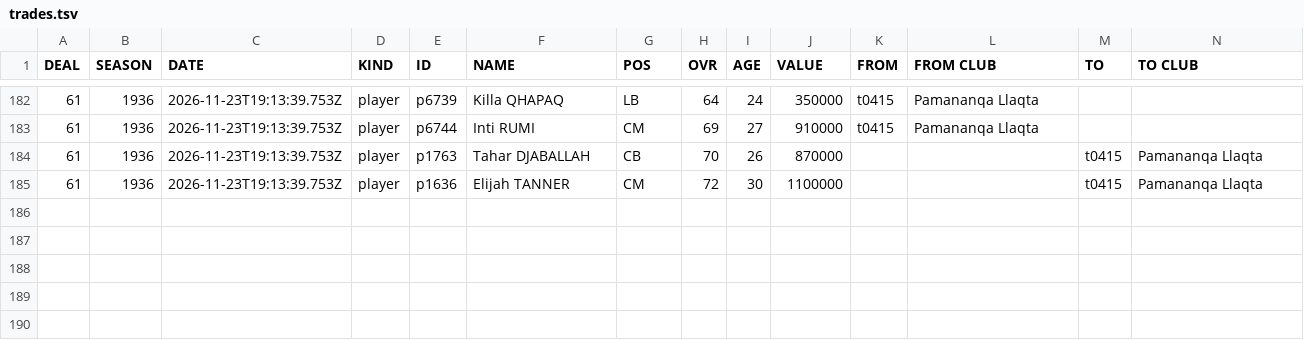
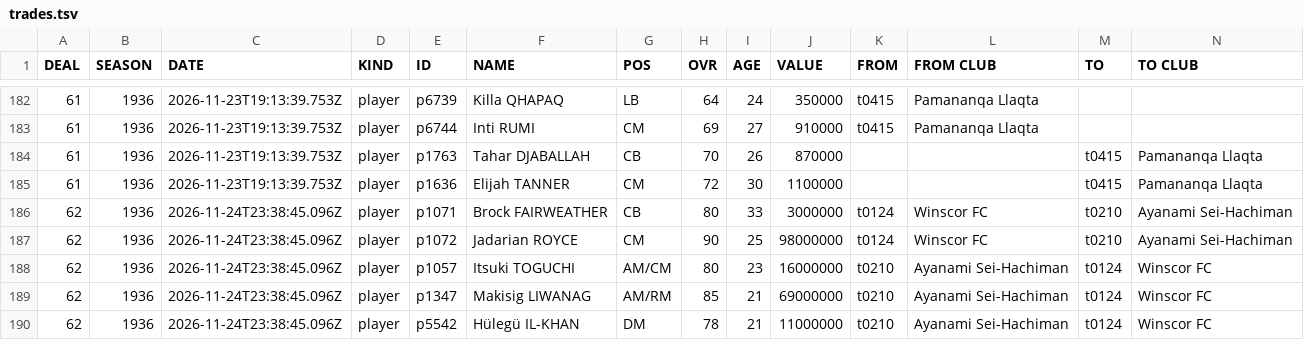
Before and after one commit to auroruse/avium-football-engine, a TSV file: public/avium/pstats/trades.tsv, drawn as a sheet; only a part is shown, gaps mark what is left out; rows hold the shown columns only; the diff names each change by its address in the sheet, - before the commit and + after, or states it on an @@ line.

```diff
--- a/public/avium/pstats/trades.tsv
+++ b/public/avium/pstats/trades.tsv
+row 186: 62 | 1936 | 2026-11-24T23:38:45.096Z | player | p1071 | Brock FAIRWEATHER | CB | 80 | 33 | 3000000 | t0124 | Winscor FC | t0210 | Ayanami Sei-Hachiman
+row 187: 62 | 1936 | 2026-11-24T23:38:45.096Z | player | p1072 | Jadarian ROYCE | CM | 90 | 25 | 98000000 | t0124 | Winscor FC | t0210 | Ayanami Sei-Hachiman
+row 188: 62 | 1936 | 2026-11-24T23:38:45.096Z | player | p1057 | Itsuki TOGUCHI | AM/CM | 80 | 23 | 16000000 | t0210 | Ayanami Sei-Hachiman | t0124 | Winscor FC
+row 189: 62 | 1936 | 2026-11-24T23:38:45.096Z | player | p1347 | Makisig LIWANAG | AM/RM | 85 | 21 | 69000000 | t0210 | Ayanami Sei-Hachiman | t0124 | Winscor FC
+row 190: 62 | 1936 | 2026-11-24T23:38:45.096Z | player | p5542 | Hülegü IL-KHAN | DM | 78 | 21 | 11000000 | t0210 | Ayanami Sei-Hachiman | t0124 | Winscor FC
```
Also changed, not shown: src/presets/ELV.tsv, src/presets/NCH.tsv, 2 other files.
